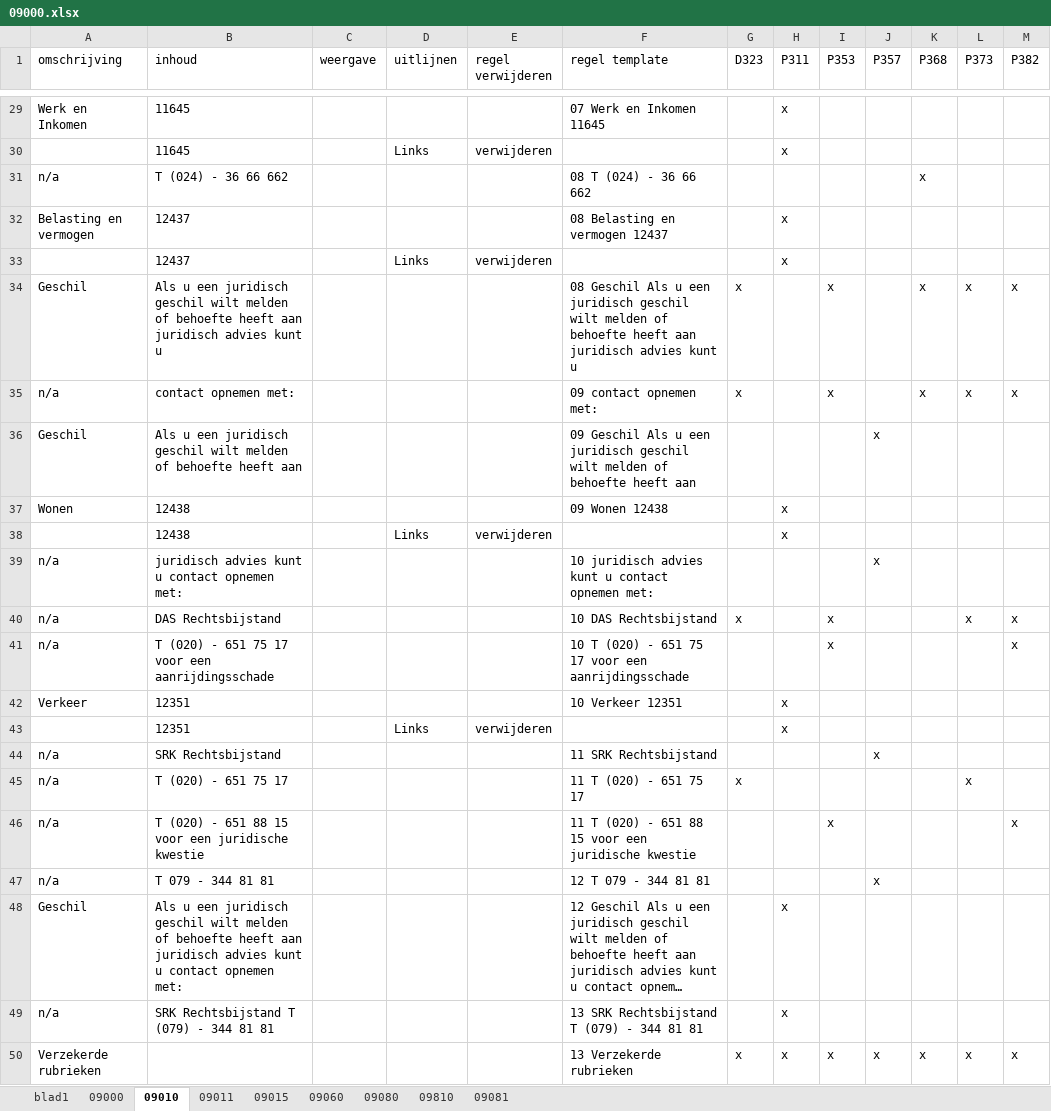
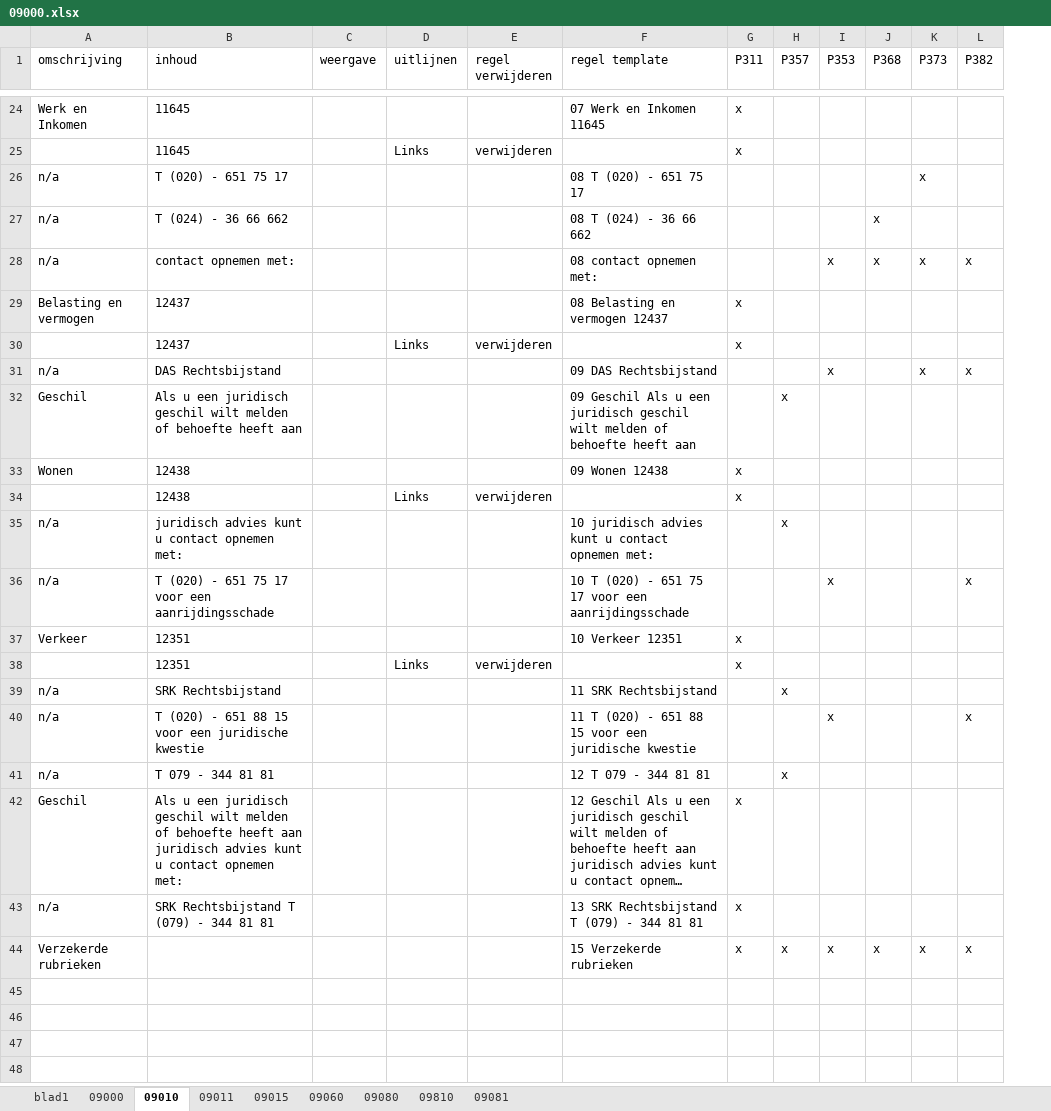
Before and after one commit to JelteDirks/bodyblock-conversion, an Excel workbook: formulieren/09000.xlsx, sheet 09010, drawn as a sheet; only a part is shown, gaps mark what is left out; long unchanged cells end in …; values as stored, in another font and other column widths than the file's, no borders; removed rows and columns are numbered as before the commit, all else as after; the diff covers the shown part only; the diff names each change by its address in the sheet, - before the commit and + after, or states it on an @@ line.

```diff
--- a/formulieren/09000.xlsx (sheet 09010)
+++ b/formulieren/09000.xlsx (sheet 09010)
-column J (P357), rows 36-39: x |  |  | x; row 44: x; rows 47-50: x |  |  | x
-G1: D323
+G1: P311
-H1: P311
+H1: P357
-G24:G25 (P311): (empty)
+G24:G25 (P311): x
-H24:H25 (P357): x
+H24:H25 (P357): (empty)
+row 26: n/a | T (020) - 651 75 17 |  |  |  | 08 T (020) - 651 75 17 |  |  |  |  | x
+row 28: n/a | contact opnemen met: |  |  |  | 08 contact opnemen met: |  |  | x | x | x | x
-G29:G30 (P311): (empty)
+G29:G30 (P311): x
-H29:H30 (P357): x
+H29:H30 (P357): (empty)
-row 34: Geschil | Als u een juridisch geschil wilt melden of behoefte heeft aan juridisch advies kunt u |  |  |  | 08 Geschil Als u een juridisch geschil wilt melden of behoefte heeft aan juridisch advies kunt u | x |  | x |  | x | x | x
-B31 (inhoud): contact opnemen met:
+B31 (inhoud): DAS Rechtsbijstand
-F31 (regel template): 09 contact opnemen met:
+F31 (regel template): 09 DAS Rechtsbijstand
-G31 (P311): x
+G31 (P311): (empty)
-J31 (P368): x
+J31 (P368): (empty)
-H32 (P357): (empty)
+H32 (P357): x
-G33:G34 (P311): (empty)
+G33:G34 (P311): x
-H33:H34 (P357): x
+H33:H34 (P357): (empty)
-H35 (P357): (empty)
+H35 (P357): x
-row 40: n/a | DAS Rechtsbijstand |  |  |  | 10 DAS Rechtsbijstand | x |  | x |  |  | x | x
-G37:G38 (P311): (empty)
+G37:G38 (P311): x
-H37:H38 (P357): x
+H37:H38 (P357): (empty)
-H39 (P357): (empty)
+H39 (P357): x
-row 45: n/a | T (020) - 651 75 17 |  |  |  | 11 T (020) - 651 75 17 | x |  |  |  |  | x
-H41 (P357): (empty)
+H41 (P357): x
-G42:G43 (P311): (empty)
+G42:G43 (P311): x
-H42:H43 (P357): x
+H42:H43 (P357): (empty)
-F44 (regel template): 13 Verzekerde rubrieken
+F44 (regel template): 15 Verzekerde rubrieken
```
Also changed, not shown: 1 added row, 6 removed rows and 19 edited cells elsewhere in this sheet, sheet 09000, sheet 09011.
